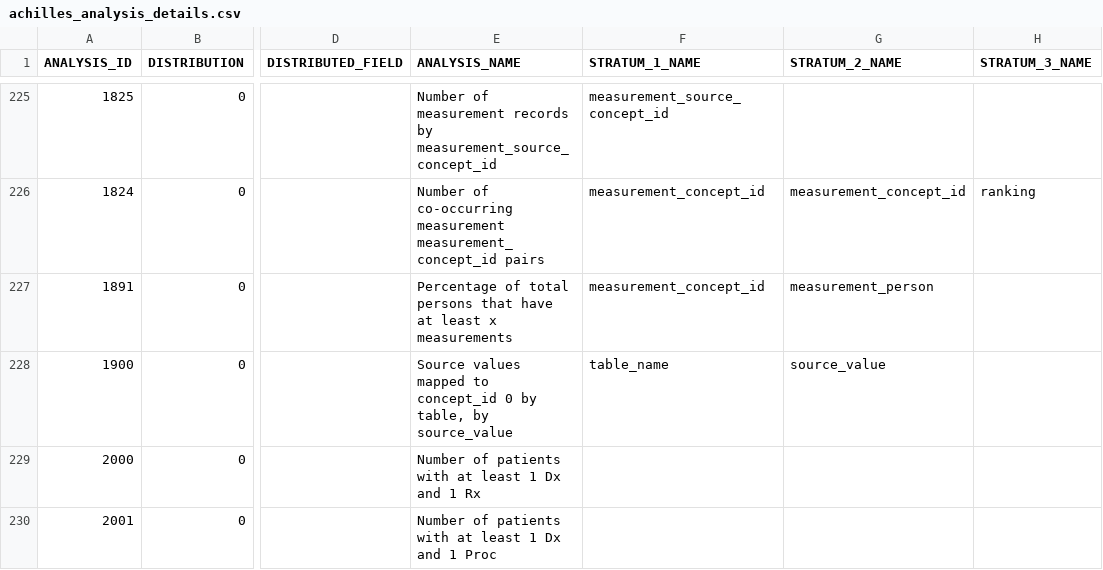
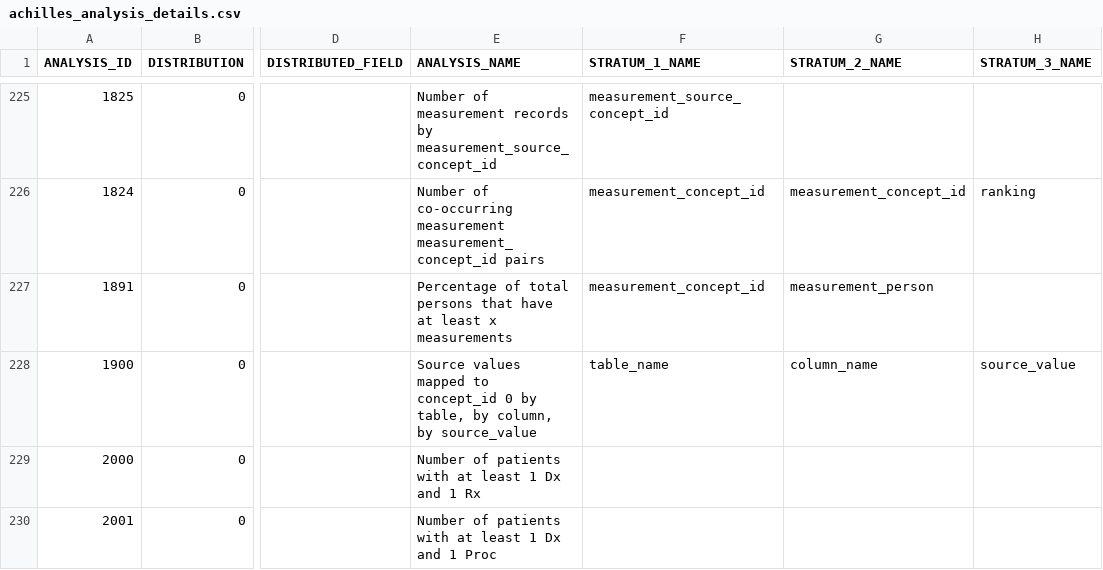
Before and after one commit to OHDSI/Achilles, a CSV file: inst/csv/achilles/achilles_analysis_details.csv, drawn as a sheet; only a part is shown, gaps mark what is left out; the diff names each change by its address in the sheet, - before the commit and + after, or states it on an @@ line.

Commit message:
expanded analysis 1900 to match completeness checks from DQD

```diff
--- a/inst/csv/achilles/achilles_analysis_details.csv
+++ b/inst/csv/achilles/achilles_analysis_details.csv
-E228 (ANALYSIS_NAME): …table, by source_value
+E228 (ANALYSIS_NAME): …table, by column, by source_value
-G228 (STRATUM_2_NAME): source_value
+G228 (STRATUM_2_NAME): column_name
-H228 (STRATUM_3_NAME): (empty)
+H228 (STRATUM_3_NAME): source_value
```
Also changed, not shown: 3 other files.
